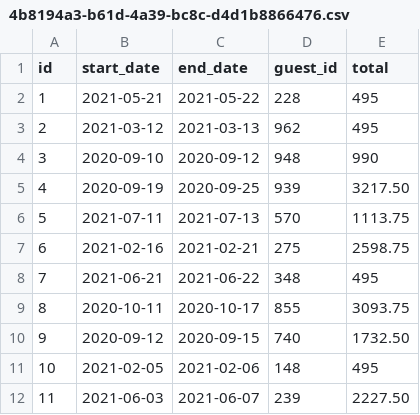
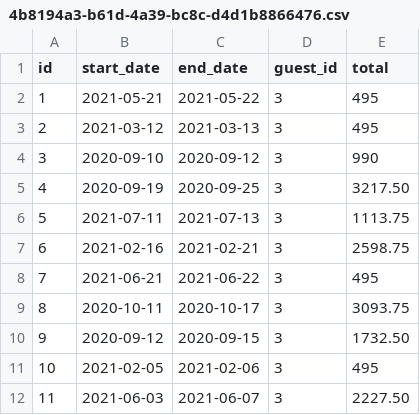
Before and after one commit to ckusk92/Don-t-Wreck-My-House, a CSV file: data/reservations-test/4b8194a3-b61d-4a39-bc8c-d4d1b8866476.csv, drawn as a sheet.

```diff
--- a/data/reservations-test/4b8194a3-b61d-4a39-bc8c-d4d1b8866476.csv
+++ b/data/reservations-test/4b8194a3-b61d-4a39-bc8c-d4d1b8866476.csv
@@ -1,12 +1,12 @@
 id,start_date,end_date,guest_id,total
-1,2021-05-21,2021-05-22,228,495
-2,2021-03-12,2021-03-13,962,495
-3,2020-09-10,2020-09-12,948,990
-4,2020-09-19,2020-09-25,939,3217.50
-5,2021-07-11,2021-07-13,570,1113.75
-6,2021-02-16,2021-02-21,275,2598.75
-7,2021-06-21,2021-06-22,348,495
-8,2020-10-11,2020-10-17,855,3093.75
-9,2020-09-12,2020-09-15,740,1732.50
-10,2021-02-05,2021-02-06,148,495
-11,2021-06-03,2021-06-07,239,2227.50
+1,2021-05-21,2021-05-22,3,495
+2,2021-03-12,2021-03-13,3,495
+3,2020-09-10,2020-09-12,3,990
+4,2020-09-19,2020-09-25,3,3217.50
+5,2021-07-11,2021-07-13,3,1113.75
+6,2021-02-16,2021-02-21,3,2598.75
+7,2021-06-21,2021-06-22,3,495
+8,2020-10-11,2020-10-17,3,3093.75
+9,2020-09-12,2020-09-15,3,1732.50
+10,2021-02-05,2021-02-06,3,495
+11,2021-06-03,2021-06-07,3,2227.50
```
Also changed, not shown: data/reservations-test/2e25f6f7-3ef0-4f38-8a1a-2b5eea81409c.csv, data/reservations-test/2e25f6f7-3ef0-4f38-8a1a-2b5eea81409d.csv, 9 other files.
